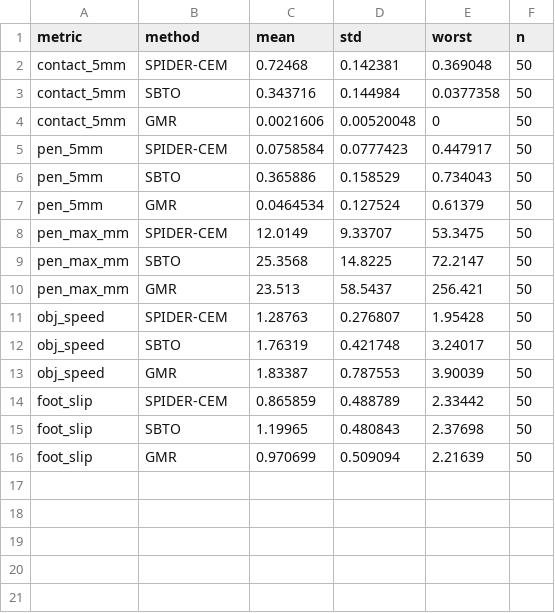
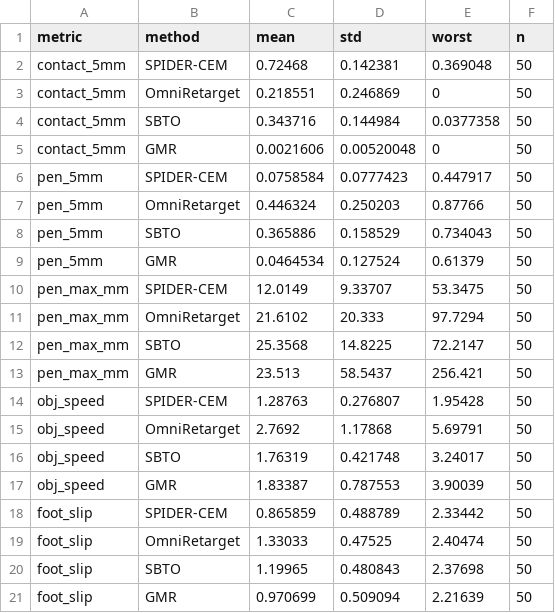
Before and after one commit to bob35buaa/spider, a TSV file: workspace/core4d/report/0908/paper_cmp_v2/method_comparison_overall.tsv, drawn as a sheet.

Commit message:
exp(core4d): 对比表补 OmniRetarget 列(4方法) — 复用 gen_paper_results 回放协议复算5指标
- recompute_omnirt_v2.py: runtime注入3个缺失metric spec+health keys到OMNI_KEYS,复用compute_omnirt回放,50/50 ok
- build脚本加OmniRetarget(SPIDER-CEM|OmniRetarget|SBTO|GMR),tabular列动态化
- 结果:OmniRetarget(运动学无碰撞)pen@5mm 44.6%/max 21.6mm/contact 22% → SPIDER物理优化contact 72%+pen 7.6%(方法价值)
- 重渲染 PDF

```diff
--- a/workspace/core4d/report/0908/paper_cmp_v2/method_comparison_overall.tsv
+++ b/workspace/core4d/report/0908/paper_cmp_v2/method_comparison_overall.tsv
@@ -2,2 +2,3 @@ metric	method	mean	std	worst	n
 contact_5mm	SPIDER-CEM	0.72468	0.142381	0.369048	50
+contact_5mm	OmniRetarget	0.218551	0.246869	0	50
 contact_5mm	SBTO	0.343716	0.144984	0.0377358	50
@@ -5,2 +6,3 @@ contact_5mm	GMR	0.0021606	0.00520048	0	50
 pen_5mm	SPIDER-CEM	0.0758584	0.0777423	0.447917	50
+pen_5mm	OmniRetarget	0.446324	0.250203	0.87766	50
 pen_5mm	SBTO	0.365886	0.158529	0.734043	50
@@ -8,2 +10,3 @@ pen_5mm	GMR	0.0464534	0.127524	0.61379	50
 pen_max_mm	SPIDER-CEM	12.0149	9.33707	53.3475	50
+pen_max_mm	OmniRetarget	21.6102	20.333	97.7294	50
 pen_max_mm	SBTO	25.3568	14.8225	72.2147	50
@@ -11,2 +14,3 @@ pen_max_mm	GMR	23.513	58.5437	256.421	50
 obj_speed	SPIDER-CEM	1.28763	0.276807	1.95428	50
+obj_speed	OmniRetarget	2.7692	1.17868	5.69791	50
 obj_speed	SBTO	1.76319	0.421748	3.24017	50
@@ -14,2 +18,3 @@ obj_speed	GMR	1.83387	0.787553	3.90039	50
 foot_slip	SPIDER-CEM	0.865859	0.488789	2.33442	50
+foot_slip	OmniRetarget	1.33033	0.47525	2.40474	50
 foot_slip	SBTO	1.19965	0.480843	2.37698	50
```
Also changed, not shown: 6 other files.
